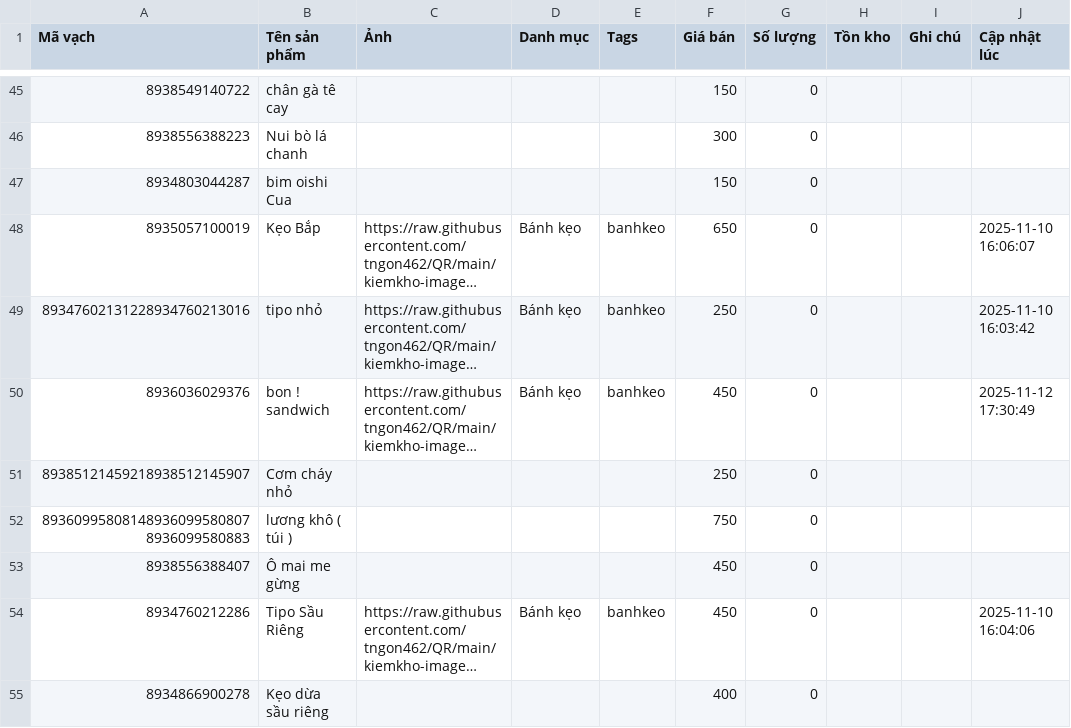
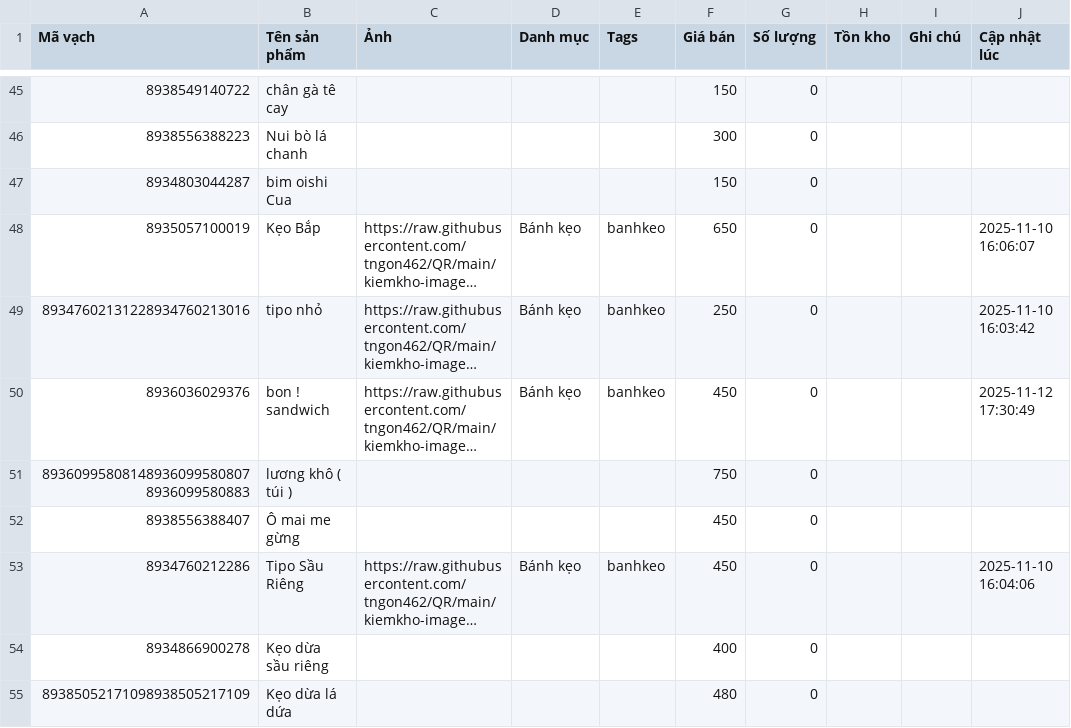
Before and after one commit to tngon462/QR, a CSV file: kiemkho-data.csv, drawn as a sheet; only a part is shown, gaps mark what is left out; the shorter side is filled out with more unchanged rows; long unchanged cells end in …; the diff names each change by its address in the sheet, - before the commit and + after, or states it on an @@ line.

Commit message:
Update inventory CSV from kiemkho app

```diff
--- a/kiemkho-data.csv
+++ b/kiemkho-data.csv
-row 51: 89385121459218938512145907 | Cơm cháy nhỏ |  |  |  | 250 | 0
```
